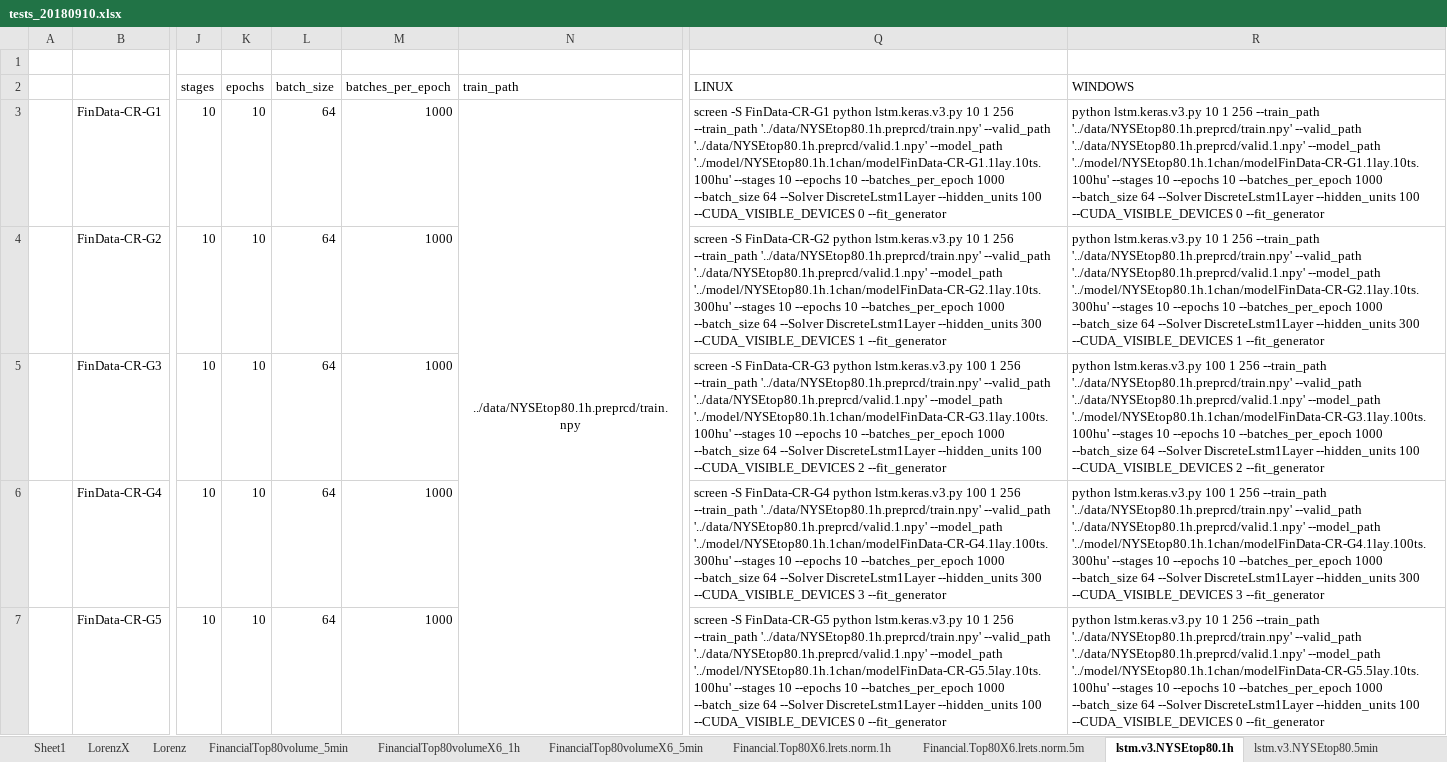
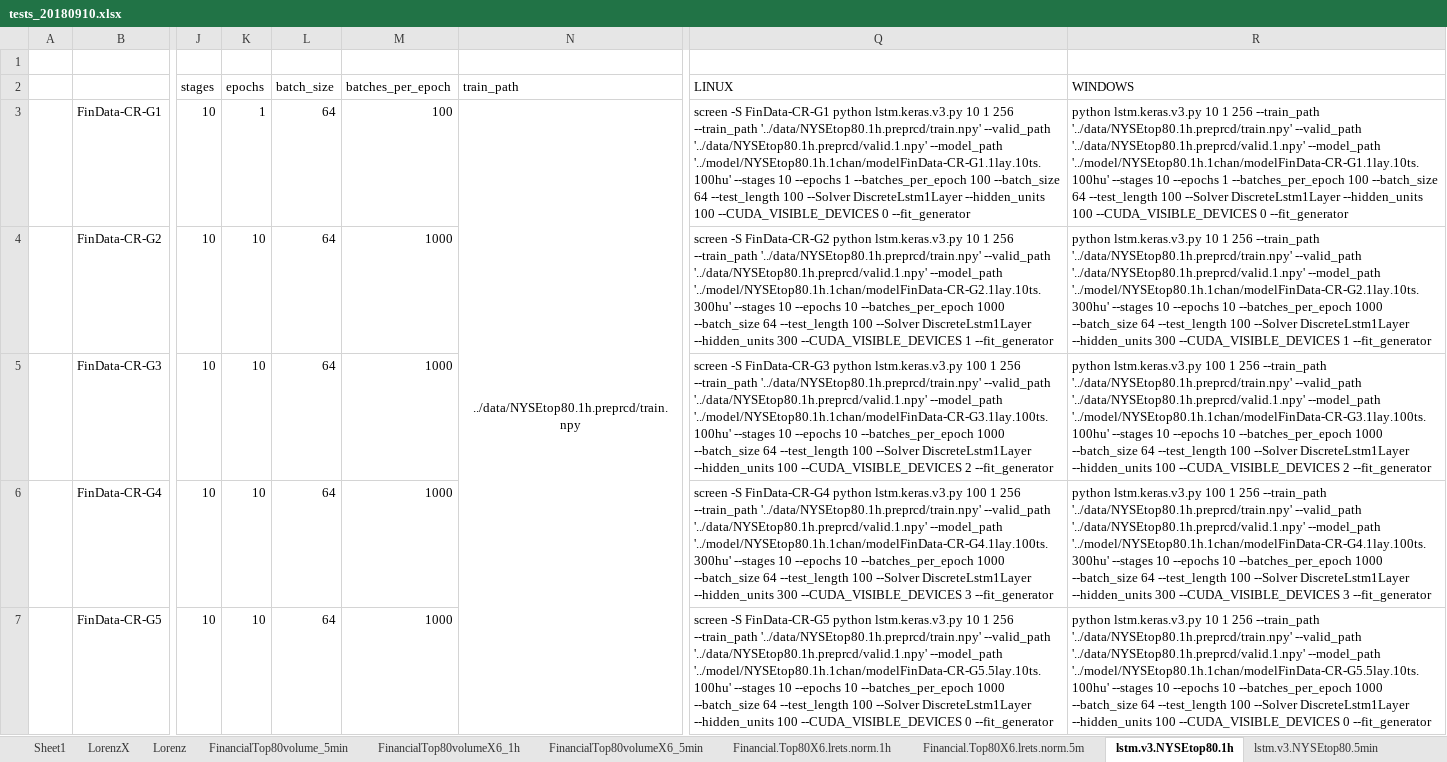
Before and after one commit to Dosann/Time-series-autoregressive-prediction, an Excel workbook: demo/tests_20180910.xlsx, sheet lstm.v3.NYSEtop80.1h, drawn as a sheet; only a part is shown, gaps mark what is left out; values as stored, in another font and other column widths than the file's, no borders; the diff covers the shown part only; the diff names each change by its address in the sheet, - before the commit and + after, or states it on an @@ line.

```diff
--- a/demo/tests_20180910.xlsx (sheet lstm.v3.NYSEtop80.1h)
+++ b/demo/tests_20180910.xlsx (sheet lstm.v3.NYSEtop80.1h)
-K3 (epochs): 10
+K3 (epochs): 1
-M3 (batches_per_epoch): 1000
+M3 (batches_per_epoch): 100
-Q3 (LINUX): …10 --epochs 10 --batches_per_epoch 1000 --batch_size 64 --Solver DiscreteLstm1Layer…
+Q3 (LINUX): …10 --epochs 1 --batches_per_epoch 100 --batch_size 64 --test_length 100 --Solver DiscreteLstm1Layer…
-R3 (WINDOWS): …10 --epochs 10 --batches_per_epoch 1000 --batch_size 64 --Solver DiscreteLstm1Layer…
+R3 (WINDOWS): …10 --epochs 1 --batches_per_epoch 100 --batch_size 64 --test_length 100 --Solver DiscreteLstm1Layer…
-Q4 (LINUX): …--batch_size 64 --Solver DiscreteLstm1Layer…
+Q4 (LINUX): …--batch_size 64 --test_length 100 --Solver DiscreteLstm1Layer…
-R4 (WINDOWS): …--batch_size 64 --Solver DiscreteLstm1Layer…
+R4 (WINDOWS): …--batch_size 64 --test_length 100 --Solver DiscreteLstm1Layer…
-Q5 (LINUX): …--batch_size 64 --Solver DiscreteLstm1Layer…
+Q5 (LINUX): …--batch_size 64 --test_length 100 --Solver DiscreteLstm1Layer…
-R5 (WINDOWS): …--batch_size 64 --Solver DiscreteLstm1Layer…
+R5 (WINDOWS): …--batch_size 64 --test_length 100 --Solver DiscreteLstm1Layer…
-Q6 (LINUX): …--batch_size 64 --Solver DiscreteLstm1Layer…
+Q6 (LINUX): …--batch_size 64 --test_length 100 --Solver DiscreteLstm1Layer…
-R6 (WINDOWS): …--batch_size 64 --Solver DiscreteLstm1Layer…
+R6 (WINDOWS): …--batch_size 64 --test_length 100 --Solver DiscreteLstm1Layer…
-Q7 (LINUX): …--batch_size 64 --Solver DiscreteLstm1Layer…
+Q7 (LINUX): …--batch_size 64 --test_length 100 --Solver DiscreteLstm1Layer…
-R7 (WINDOWS): …--batch_size 64 --Solver DiscreteLstm1Layer…
+R7 (WINDOWS): …--batch_size 64 --test_length 100 --Solver DiscreteLstm1Layer…
```
Also changed, not shown: 10 edited cells elsewhere in this sheet, 1 other file.
